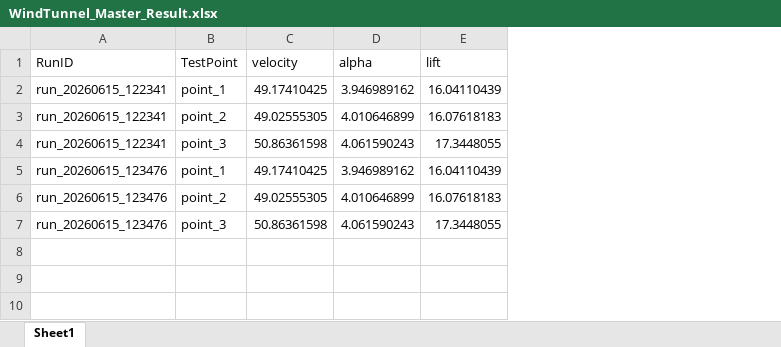
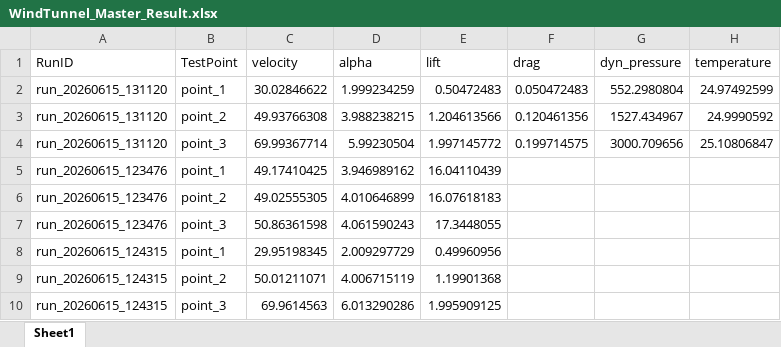
Before and after one commit to jenarchive/optical-gvt-daq, an Excel workbook: src_matlab/stream_test/WindTunnel_Master_Result.xlsx, sheet Sheet1, drawn as a sheet; values as stored, in another font and other column widths than the file's, no borders; removed rows and columns are numbered as before the commit, all else as after; the diff names each change by its address in the sheet, - before the commit and + after, or states it on an @@ line.

```diff
--- a/src_matlab/stream_test/WindTunnel_Master_Result.xlsx (sheet Sheet1)
+++ b/src_matlab/stream_test/WindTunnel_Master_Result.xlsx (sheet Sheet1)
+column F (drag), empty
+column G (dyn_pressure), empty
+column H (temperature), empty
-row 2: run_20260615_122341 | point_1 | 49.17410425 | 3.946989162 | 16.04110439
-row 3: run_20260615_122341 | point_2 | 49.02555305 | 4.010646899 | 16.07618183
-row 4: run_20260615_122341 | point_3 | 50.86361598 | 4.061590243 | 17.3448055
+row 2: run_20260615_131120 | point_1 | 30.02846622 | 1.999234259 | 0.50472483 | 0.050472483 | 552.2980804 | 24.97492599
+row 3: run_20260615_131120 | point_2 | 49.93766308 | 3.988238215 | 1.204613566 | 0.120461356 | 1527.434967 | 24.9990592
+row 4: run_20260615_131120 | point_3 | 69.99367714 | 5.99230504 | 1.997145772 | 0.199714575 | 3000.709656 | 25.10806847
+row 8: run_20260615_124315 | point_1 | 29.95198345 | 2.009297729 | 0.49960956
+row 9: run_20260615_124315 | point_2 | 50.01211071 | 4.006715119 | 1.19901368
+row 10: run_20260615_124315 | point_3 | 69.9614563 | 6.013290286 | 1.995909125
```
Also changed, not shown: 3 other files.
